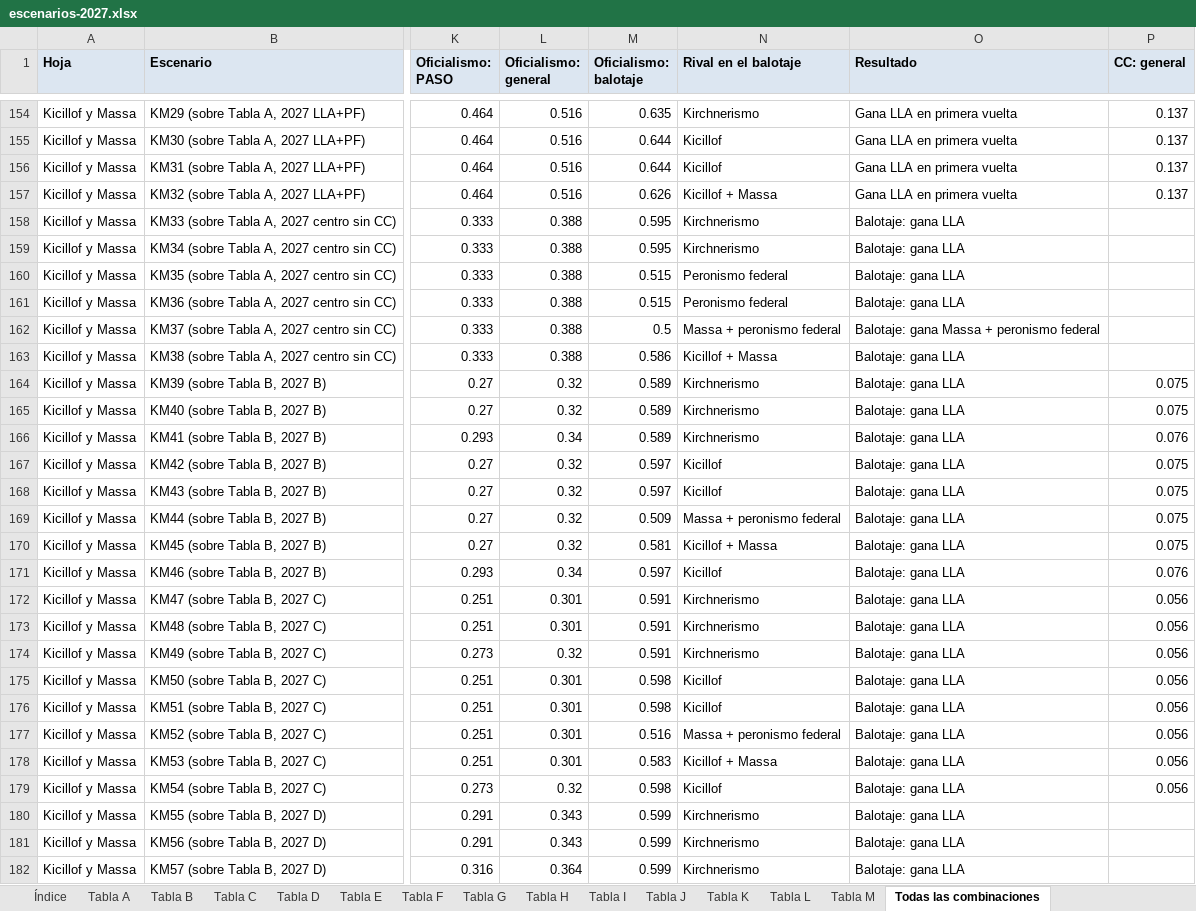
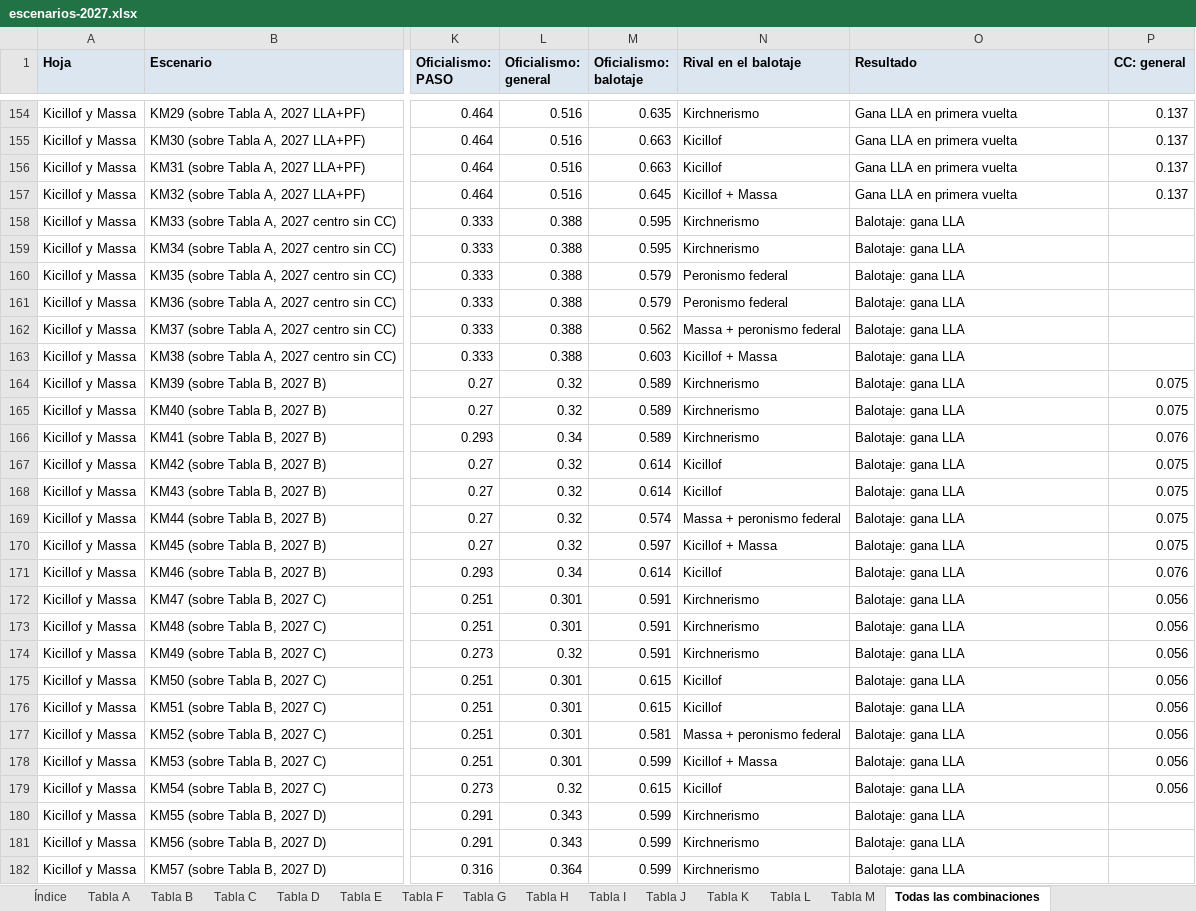
Before and after one commit to francomartinlopez/eleccionesargentina2027, an Excel workbook: datos/escenarios-2027.xlsx, sheet Todas las combinaciones, drawn as a sheet; only a part is shown, gaps mark what is left out; values as stored, in another font and other column widths than the file's, no borders; the diff covers the shown part only; the diff names each change by its address in the sheet, - before the commit and + after, or states it on an @@ line.

```diff
--- a/datos/escenarios-2027.xlsx (sheet Todas las combinaciones)
+++ b/datos/escenarios-2027.xlsx (sheet Todas las combinaciones)
-M155:M156 (Oficialismo: balotaje): 0.644
+M155:M156 (Oficialismo: balotaje): 0.663
-M157 (Oficialismo: balotaje): 0.626
+M157 (Oficialismo: balotaje): 0.645
-M160:M161 (Oficialismo: balotaje): 0.515
+M160:M161 (Oficialismo: balotaje): 0.579
-M162 (Oficialismo: balotaje): 0.5
+M162 (Oficialismo: balotaje): 0.562
-O162 (Resultado): Balotaje: gana Massa + peronismo federal
+O162 (Resultado): Balotaje: gana LLA
-M163 (Oficialismo: balotaje): 0.586
+M163 (Oficialismo: balotaje): 0.603
-M167:M168 (Oficialismo: balotaje): 0.597
+M167:M168 (Oficialismo: balotaje): 0.614
-M169 (Oficialismo: balotaje): 0.509
+M169 (Oficialismo: balotaje): 0.574
-M170 (Oficialismo: balotaje): 0.581
+M170 (Oficialismo: balotaje): 0.597
-M171 (Oficialismo: balotaje): 0.597
+M171 (Oficialismo: balotaje): 0.614
-M175:M176 (Oficialismo: balotaje): 0.598
+M175:M176 (Oficialismo: balotaje): 0.615
-M177 (Oficialismo: balotaje): 0.516
+M177 (Oficialismo: balotaje): 0.581
-M178 (Oficialismo: balotaje): 0.583
+M178 (Oficialismo: balotaje): 0.599
-M179 (Oficialismo: balotaje): 0.598
+M179 (Oficialismo: balotaje): 0.615
```
Also changed, not shown: 941 edited cells elsewhere in this sheet, sheet Índice, sheet Tabla M, 6 other files.
